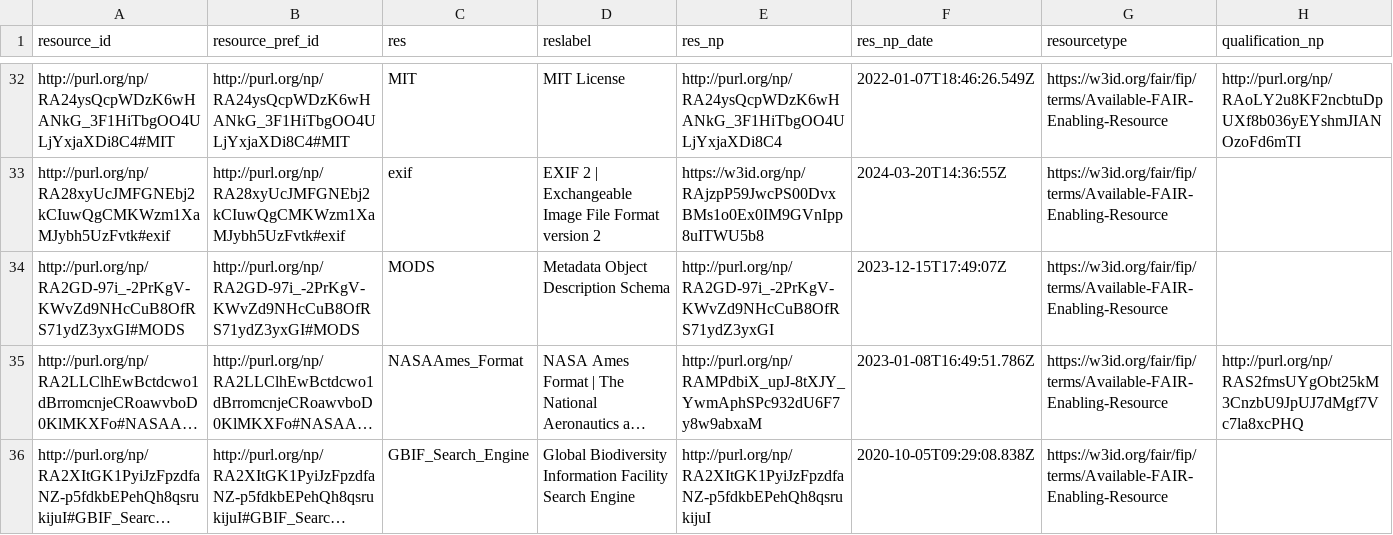
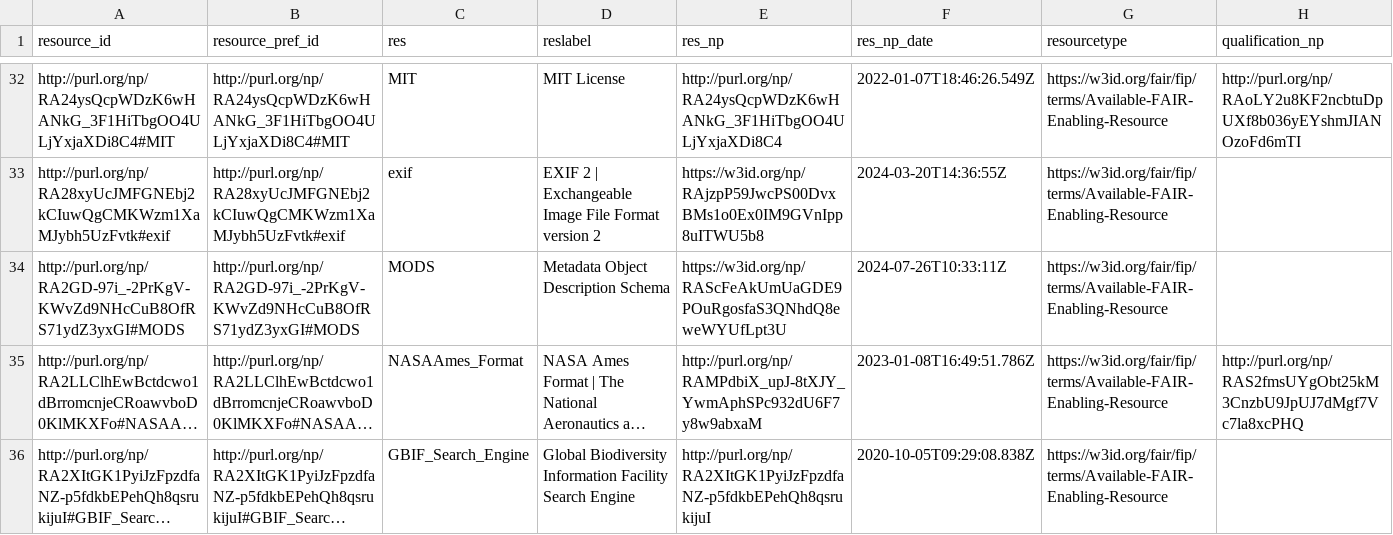
Before and after one commit to peta-pico/dsw-nanopub-api, a CSV file: tables/resource_ids.csv, drawn as a sheet; only a part is shown, gaps mark what is left out; long unchanged cells end in …; the diff covers the shown part only; the diff names each change by its address in the sheet, - before the commit and + after, or states it on an @@ line.

Commit message:
Add tables

```diff
--- a/tables/resource_ids.csv
+++ b/tables/resource_ids.csv
-E34 (res_np): http://purl.org/np/RA2GD-97i_-2PrKgV-KWvZd9NHcCuB8OfRS71ydZ3yxGI
+E34 (res_np): https://w3id.org/np/RAScFeAkUmUaGDE9POuRgosfaS3QNhdQ8eweWYUfLpt3U
-F34 (res_np_date): 2023-12-15T17:49:07Z
+F34 (res_np_date): 2024-07-26T10:33:11Z
```
Also changed, not shown: 1 added row and 6 edited cells elsewhere in this file, 4 other files.
